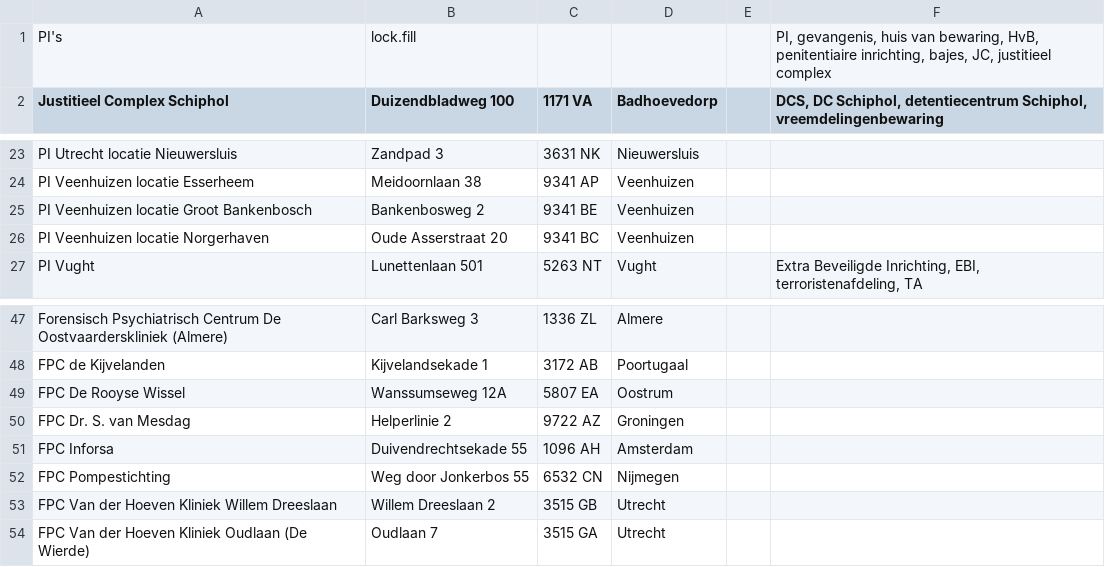
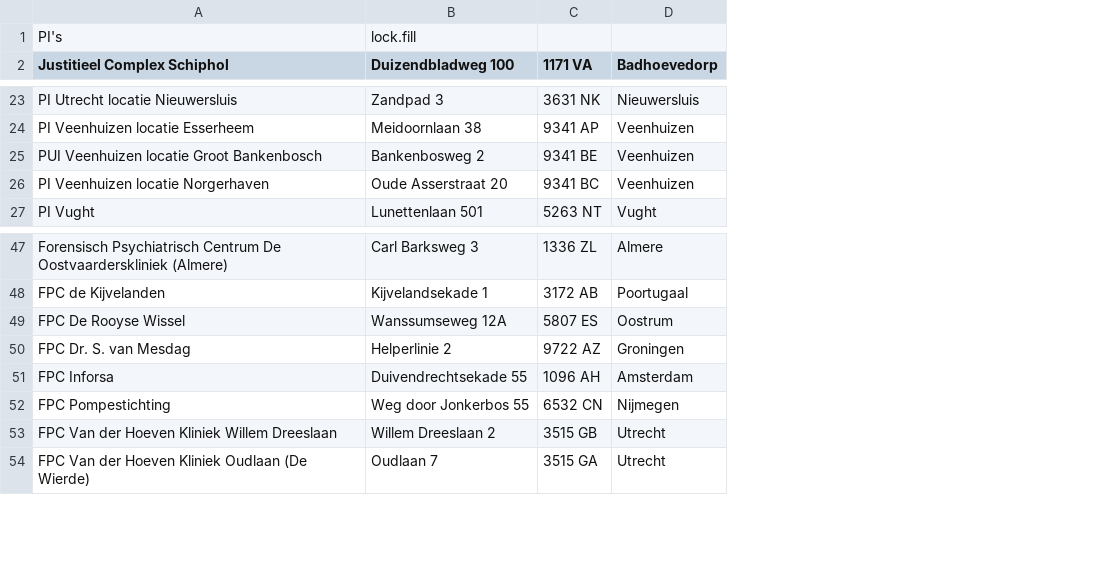
Before and after one commit to Cyberlawyer84/appsvooradvocaten.nl, a CSV file: afstanden/csv/detentie-klinieken.csv, drawn as a sheet; only a part is shown, gaps mark what is left out; the diff covers the shown part only; the diff names each change by its address in the sheet, - before the commit and + after, or states it on an @@ line.

```diff
--- a/afstanden/csv/detentie-klinieken.csv
+++ b/afstanden/csv/detentie-klinieken.csv
-column E, empty
-column F, rows 1-2: PI, gevangenis, huis van bewaring, HvB, penitentiaire inrichting, bajes, JC, justitieel complex | DCS, DC Schiphol, detentiecentrum Schiphol, vreemdelingenbewaring; row 27: Extra Beveiligde Inrichting, EBI, terroristenafdeling, TA
-A25 (Justitieel Complex Schiphol): PI Veenhuizen locatie Groot Bankenbosch
+A25 (Justitieel Complex Schiphol): PUI Veenhuizen locatie Groot Bankenbosch
-C49 (1171 VA): 5807 EA
+C49 (1171 VA): 5807 ES
```
Also changed, not shown: 9 edited cells elsewhere in this file, afstanden/csv/rechtbanken-gerechten.csv, 10 other files.
